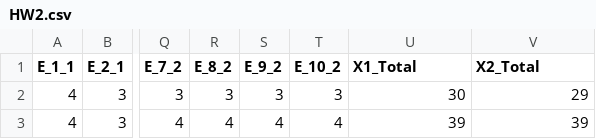
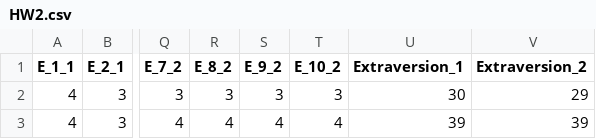
Before and after one commit to wjschne/EDUC5529, a CSV file: HW2.csv, drawn as a sheet; only a part is shown, gaps mark what is left out; the diff names each change by its address in the sheet, - before the commit and + after, or states it on an @@ line.

Commit message:
Fix HW2.csv

```diff
--- a/HW2.csv
+++ b/HW2.csv
-U1: X1_Total
+U1: Extraversion_1
-V1: X2_Total
+V1: Extraversion_2
```
